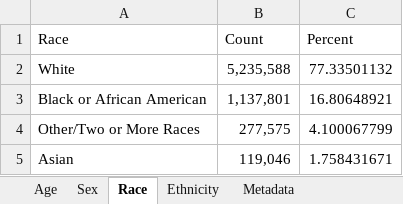
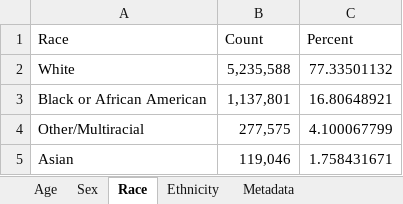
Before and after one commit to mfcarrasco/COVID-TN-Counties, an Excel workbook: census_demographics.xlsx, sheet Race, drawn as a sheet; values as stored, in another font and other column widths than the file's, no borders; the diff names each change by its address in the sheet, - before the commit and + after, or states it on an @@ line.

```diff
--- a/census_demographics.xlsx (sheet Race)
+++ b/census_demographics.xlsx (sheet Race)
-A4 (Race): Other/Two or More Races
+A4 (Race): Other/Multiracial
```
Also changed, not shown: 2 other files.
